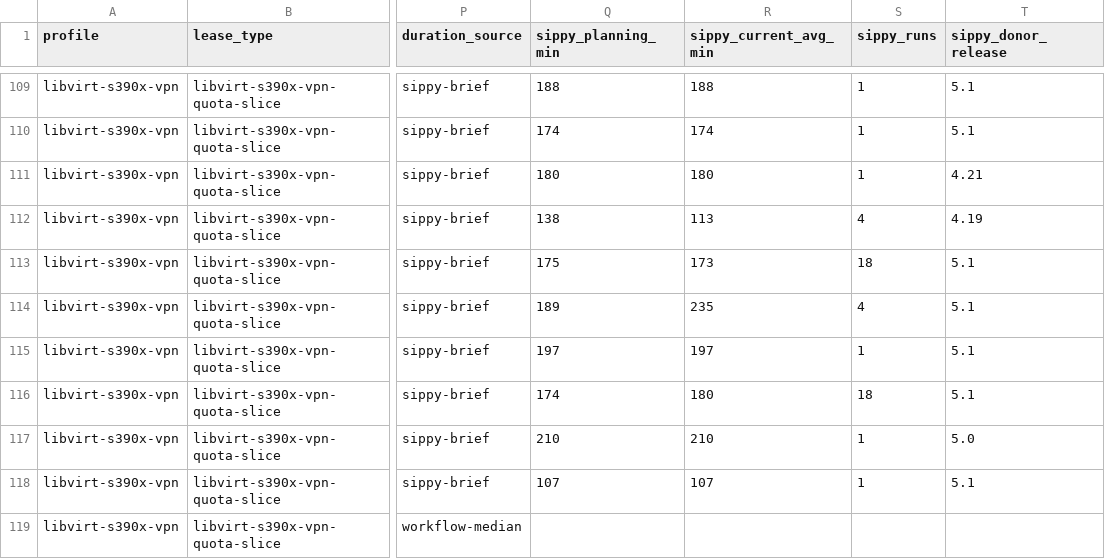
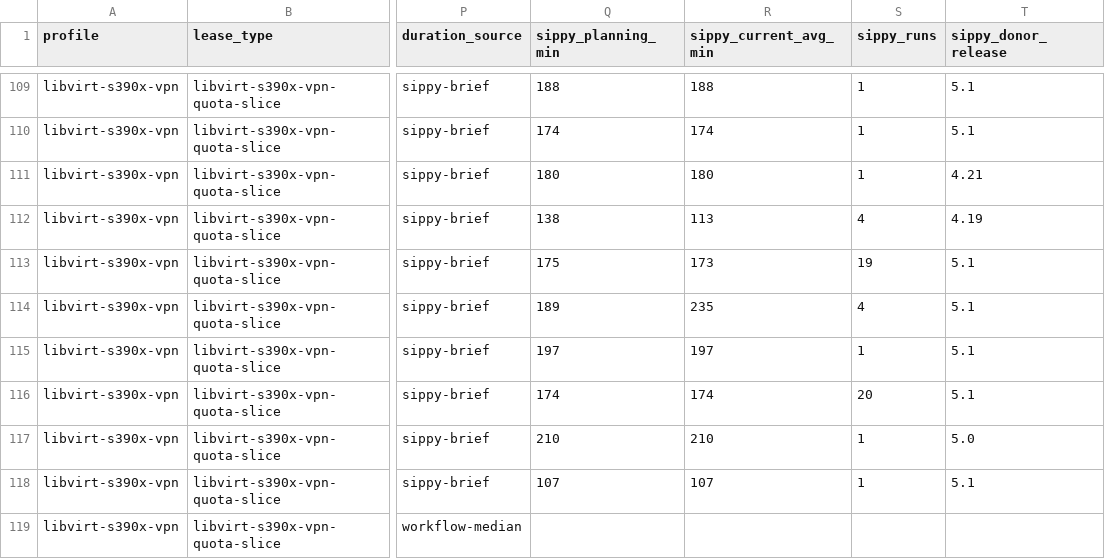
Before and after one commit to ibm-adarsh/ibmz-lease-capacity, a CSV file: docs/jobs.csv, drawn as a sheet; only a part is shown, gaps mark what is left out; the diff covers the shown part only; the diff names each change by its address in the sheet, - before the commit and + after, or states it on an @@ line.

```diff
--- a/docs/jobs.csv
+++ b/docs/jobs.csv
-S113 (sippy_runs): 18
+S113 (sippy_runs): 19
-R116 (sippy_current_avg_min): 180
+R116 (sippy_current_avg_min): 174
-S116 (sippy_runs): 18
+S116 (sippy_runs): 20
```
Also changed, not shown: 4 added rows and 36 edited cells elsewhere in this file, 3 other files.
